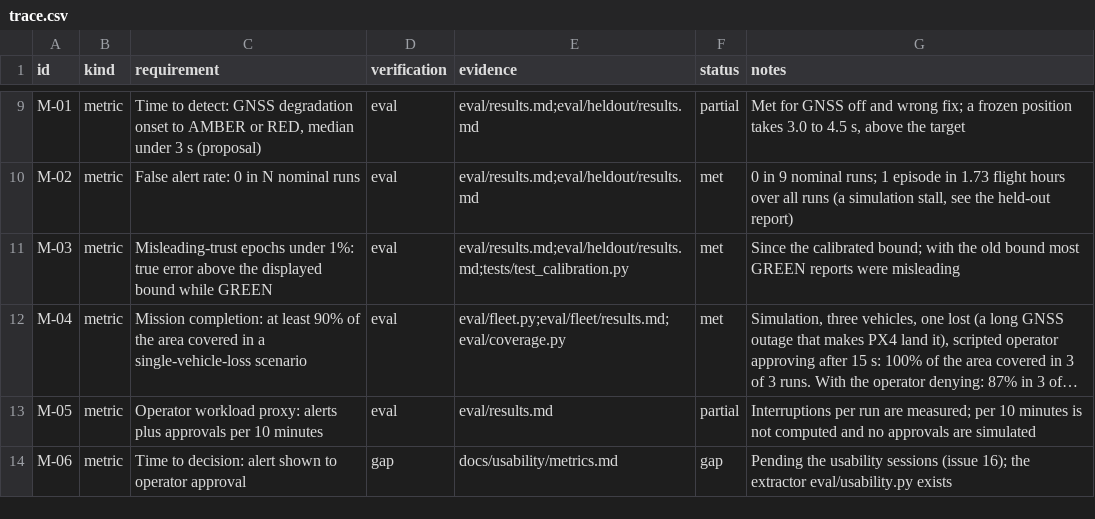
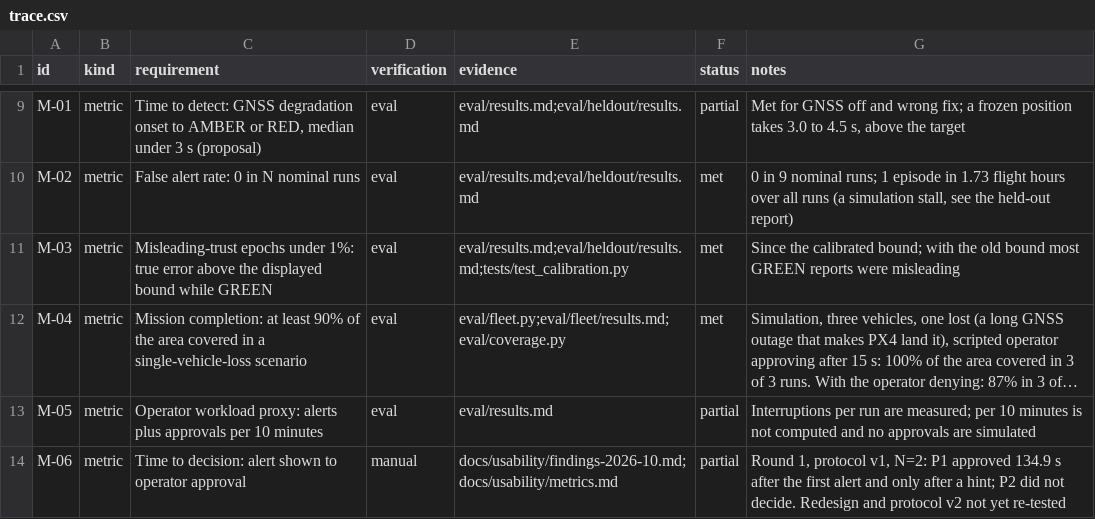
Before and after one commit to Telschow/nav-trust-c2, a CSV file: docs/product/trace.csv, drawn as a sheet; only a part is shown, gaps mark what is left out; long unchanged cells end in …; the diff names each change by its address in the sheet, - before the commit and + after, or states it on an @@ line.

```diff
--- a/docs/product/trace.csv
+++ b/docs/product/trace.csv
-D14 (verification): gap
+D14 (verification): manual
-E14 (evidence): docs/usability/metrics.md
+E14 (evidence): docs/usability/findings-2026-10.md;docs/usability/metrics.md
-F14 (status): gap
+F14 (status): partial
-G14 (notes): Pending the usability sessions (issue 16); the extractor eval/usability.py exists
+G14 (notes): Round 1, protocol v1, N=2: P1 approved 134.9 s after the first alert and only after a hint; P2 did not decide. Redesign and protocol v2 not yet re-tested
```
Also changed, not shown: 3 other files.
